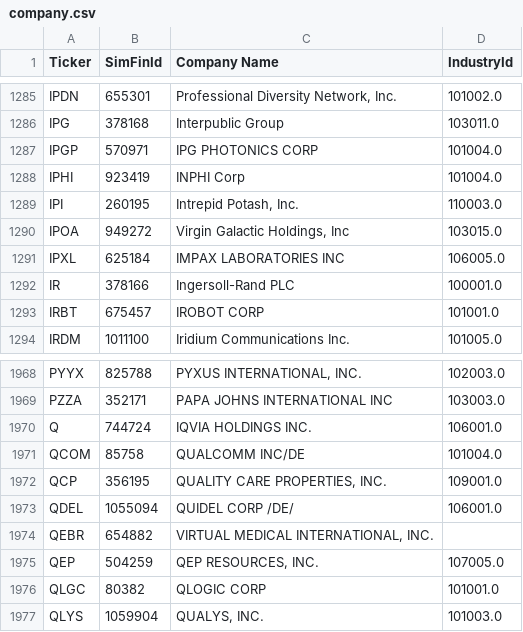
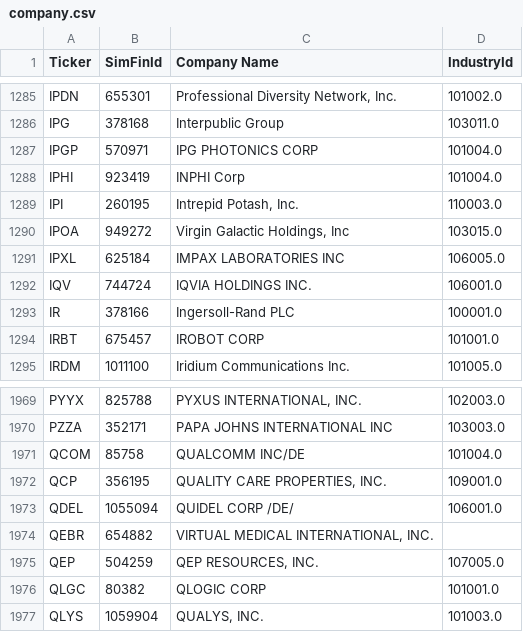
Before and after one commit to gardnmi/fundamental-stock-prediction, a CSV file: data/company.csv, drawn as a sheet; only a part is shown, gaps mark what is left out.

```diff
--- a/data/company.csv
+++ b/data/company.csv
@@ -1291,2 +1291,3 @@ IPOA,949272,"Virgin Galactic Holdings, Inc",103015.0
 IPXL,625184,IMPAX LABORATORIES INC,106005.0
+IQV,744724,IQVIA HOLDINGS INC.,106001.0
 IR,378166,Ingersoll-Rand PLC,100001.0
@@ -1969,3 +1970,2 @@ PYYX,825788,"PYXUS INTERNATIONAL, INC.",102003.0
 PZZA,352171,PAPA JOHNS INTERNATIONAL INC,103003.0
-Q,744724,IQVIA HOLDINGS INC.,106001.0
 QCOM,85758,QUALCOMM INC/DE,101004.0
```
Also changed, not shown: analyst_growth_estimates.csv, data/banks_predictions.csv, 9 other files.
